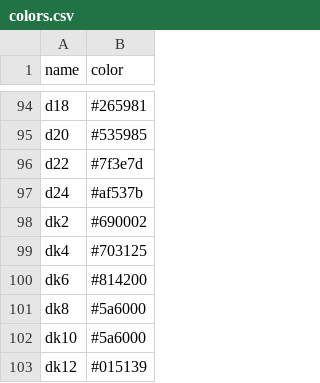
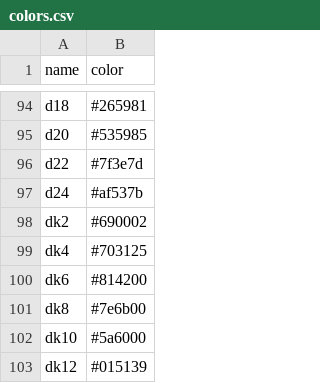
Before and after one commit to sunnyone/pcolors, a CSV file: colors.csv, drawn as a sheet; only a part is shown, gaps mark what is left out.

Commit message:
Fix dk8

```diff
--- a/colors.csv
+++ b/colors.csv
@@ -100,3 +100,3 @@ dk4,#703125
 dk6,#814200
-dk8,#5a6000
+dk8,#7e6b00
 dk10,#5a6000
```
